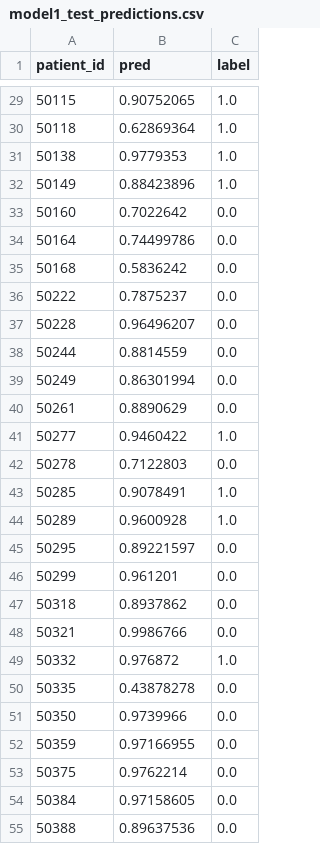
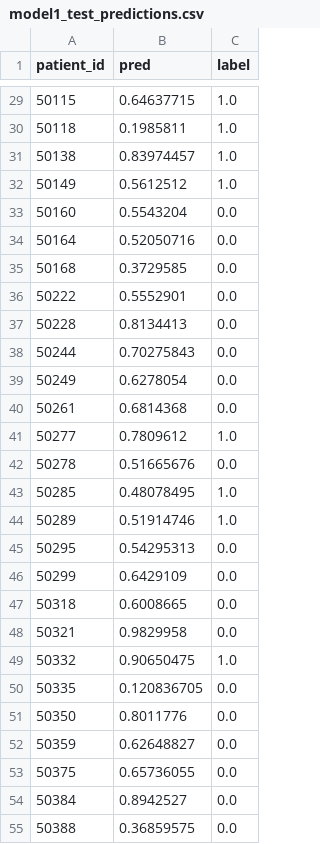
Before and after one commit to jhu-iyinoluwamt/ML-HA-Final-Project, a CSV file: model1_test_predictions.csv, drawn as a sheet; only a part is shown, gaps mark what is left out; the diff covers the shown part only.

```diff
--- a/model1_test_predictions.csv
+++ b/model1_test_predictions.csv
@@ -29,27 +29,27 @@ patient_id,pred,label
-50115,0.90752065,1.0
-50118,0.62869364,1.0
-50138,0.9779353,1.0
-50149,0.88423896,1.0
-50160,0.7022642,0.0
-50164,0.74499786,0.0
-50168,0.5836242,0.0
-50222,0.7875237,0.0
-50228,0.96496207,0.0
-50244,0.8814559,0.0
-50249,0.86301994,0.0
-50261,0.8890629,0.0
-50277,0.9460422,1.0
-50278,0.7122803,0.0
-50285,0.9078491,1.0
-50289,0.9600928,1.0
-50295,0.89221597,0.0
-50299,0.961201,0.0
-50318,0.8937862,0.0
-50321,0.9986766,0.0
-50332,0.976872,1.0
-50335,0.43878278,0.0
-50350,0.9739966,0.0
-50359,0.97166955,0.0
-50375,0.9762214,0.0
-50384,0.97158605,0.0
-50388,0.89637536,0.0
+50115,0.64637715,1.0
+50118,0.1985811,1.0
+50138,0.83974457,1.0
+50149,0.5612512,1.0
+50160,0.5543204,0.0
+50164,0.52050716,0.0
+50168,0.3729585,0.0
+50222,0.5552901,0.0
+50228,0.8134413,0.0
+50244,0.70275843,0.0
+50249,0.6278054,0.0
+50261,0.6814368,0.0
+50277,0.7809612,1.0
+50278,0.51665676,0.0
+50285,0.48078495,1.0
+50289,0.51914746,1.0
+50295,0.54295313,0.0
+50299,0.6429109,0.0
+50318,0.6008665,0.0
+50321,0.9829958,0.0
+50332,0.90650475,1.0
+50335,0.120836705,0.0
+50350,0.8011776,0.0
+50359,0.62648827,0.0
+50375,0.65736055,0.0
+50384,0.8942527,0.0
+50388,0.36859575,0.0
```
Also changed, not shown: 148 edited cells elsewhere in this file, 3 other files.
